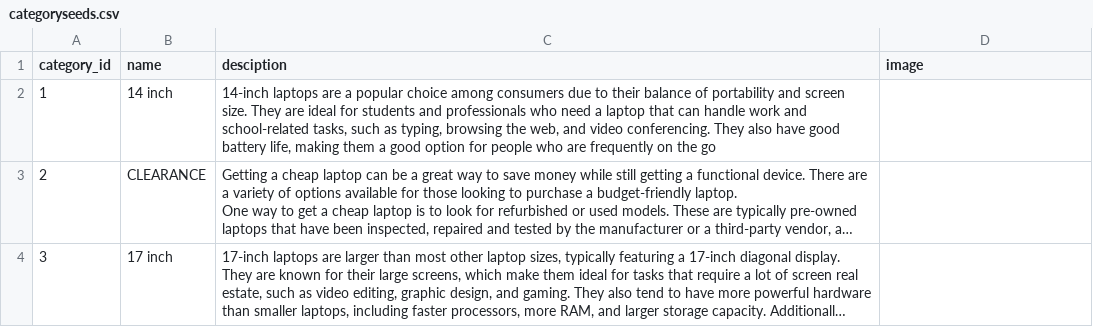
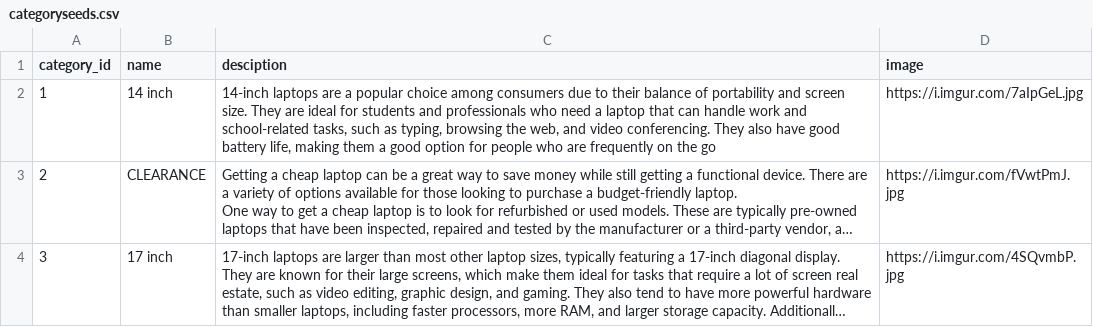
Before and after one commit to Jeffrey-Fazal/project1pricematcher, a CSV file: lib/seeds/categoryseeds.csv, drawn as a sheet; long unchanged cells end in …; the diff names each change by its address in the sheet, - before the commit and + after, or states it on an @@ line.

Commit message:
pre image changes

```diff
--- a/lib/seeds/categoryseeds.csv
+++ b/lib/seeds/categoryseeds.csv
-D2 (image): (empty)
+D2 (image): https://i.imgur.com/7aIpGeL.jpg
-D3 (image): (empty)
+D3 (image): https://i.imgur.com/fVwtPmJ.jpg
-D4 (image): (empty)
+D4 (image): https://i.imgur.com/4SQvmbP.jpg
```
Also changed, not shown: 4 other files.
